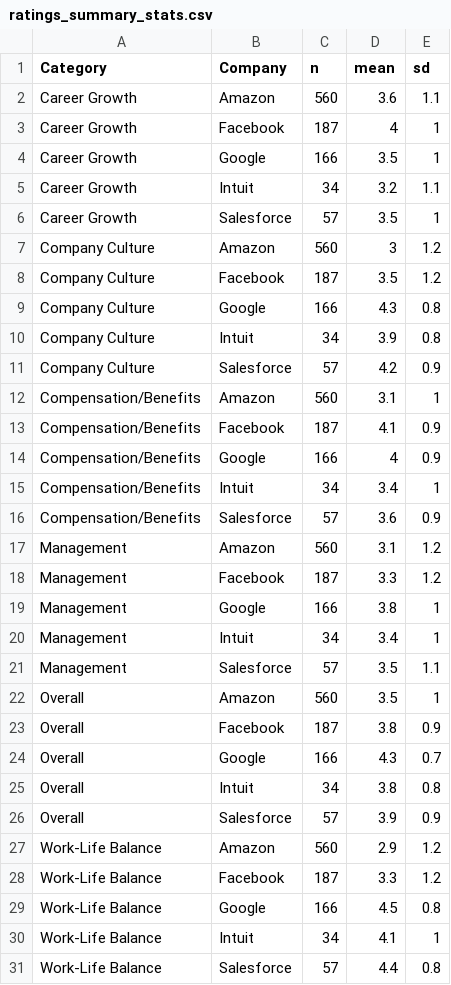
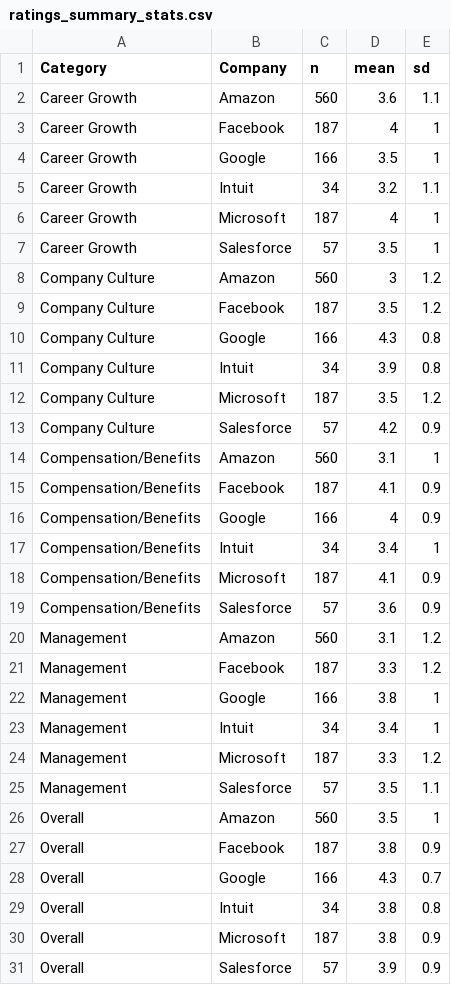
Before and after one commit to francine-stephens/blind_reviews, a CSV file: 03-2022/ratings_summary_stats.csv, drawn as a sheet; only a part is shown; the shorter side is filled out with more unchanged rows; the diff covers the shown part only; the diff names each change by its address in the sheet, - before the commit and + after, or states it on an @@ line.

```diff
--- a/03-2022/ratings_summary_stats.csv
+++ b/03-2022/ratings_summary_stats.csv
+row 6: Career Growth | Microsoft | 187 | 4 | 1
+row 12: Company Culture | Microsoft | 187 | 3.5 | 1.2
+row 18: Compensation/Benefits | Microsoft | 187 | 4.1 | 0.9
+row 24: Management | Microsoft | 187 | 3.3 | 1.2
+row 30: Overall | Microsoft | 187 | 3.8 | 0.9
```
Also changed, not shown: 1 added row elsewhere in this file, 03-2022/ratings_ttest.csv, 4 other files.
